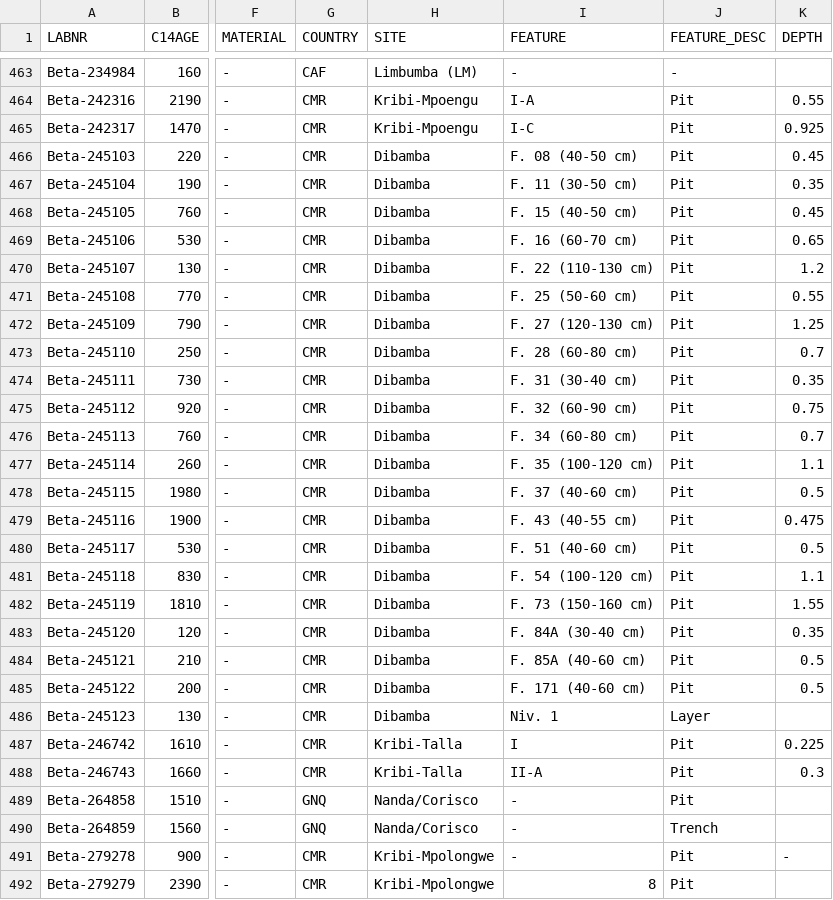
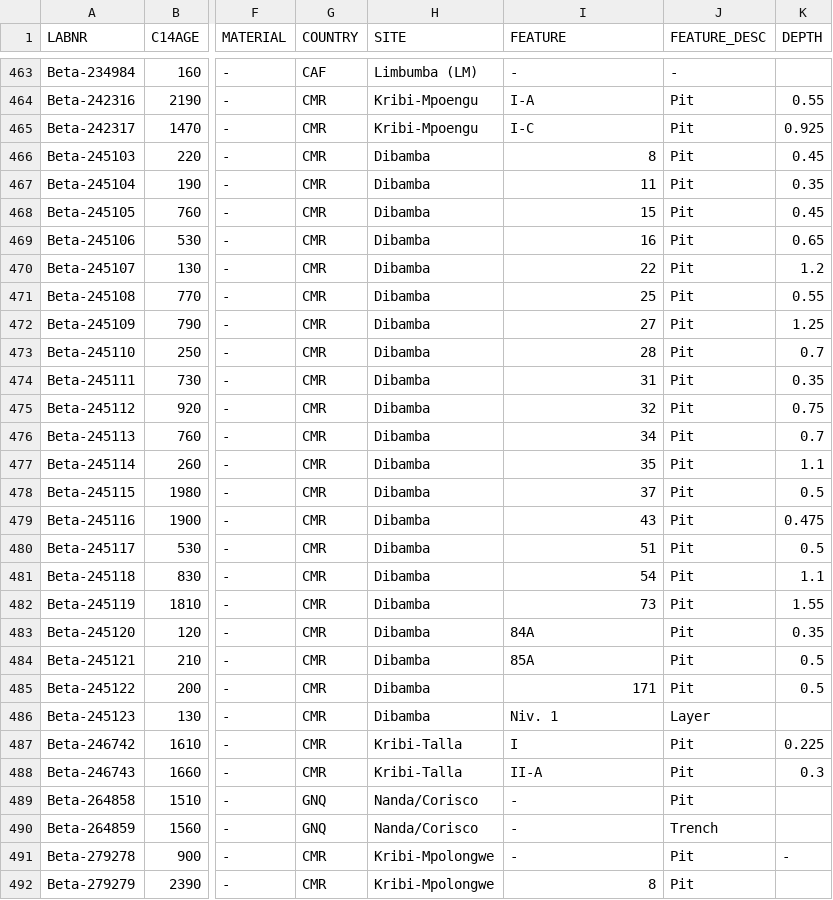
Before and after one commit to dirkseidensticker/aDRAC, a CSV file: aDRAC.csv, drawn as a sheet; only a part is shown, gaps mark what is left out; the diff covers the shown part only; the diff names each change by its address in the sheet, - before the commit and + after, or states it on an @@ line.

Commit message:
simplified features @Dibamba

```diff
--- a/aDRAC.csv
+++ b/aDRAC.csv
-I466 (FEATURE): F. 08 (40-50 cm)
+I466 (FEATURE): 8
-I467 (FEATURE): F. 11 (30-50 cm)
+I467 (FEATURE): 11
-I468 (FEATURE): F. 15 (40-50 cm)
+I468 (FEATURE): 15
-I469 (FEATURE): F. 16 (60-70 cm)
+I469 (FEATURE): 16
-I470 (FEATURE): F. 22 (110-130 cm)
+I470 (FEATURE): 22
-I471 (FEATURE): F. 25 (50-60 cm)
+I471 (FEATURE): 25
-I472 (FEATURE): F. 27 (120-130 cm)
+I472 (FEATURE): 27
-I473 (FEATURE): F. 28 (60-80 cm)
+I473 (FEATURE): 28
-I474 (FEATURE): F. 31 (30-40 cm)
+I474 (FEATURE): 31
-I475 (FEATURE): F. 32 (60-90 cm)
+I475 (FEATURE): 32
-I476 (FEATURE): F. 34 (60-80 cm)
+I476 (FEATURE): 34
-I477 (FEATURE): F. 35 (100-120 cm)
+I477 (FEATURE): 35
-I478 (FEATURE): F. 37 (40-60 cm)
+I478 (FEATURE): 37
-I479 (FEATURE): F. 43 (40-55 cm)
+I479 (FEATURE): 43
-I480 (FEATURE): F. 51 (40-60 cm)
+I480 (FEATURE): 51
-I481 (FEATURE): F. 54 (100-120 cm)
+I481 (FEATURE): 54
-I482 (FEATURE): F. 73 (150-160 cm)
+I482 (FEATURE): 73
-I483 (FEATURE): F. 84A (30-40 cm)
+I483 (FEATURE): 84A
-I484 (FEATURE): F. 85A (40-60 cm)
+I484 (FEATURE): 85A
-I485 (FEATURE): F. 171 (40-60 cm)
+I485 (FEATURE): 171
```
Also changed, not shown: 22 edited cells elsewhere in this file.
